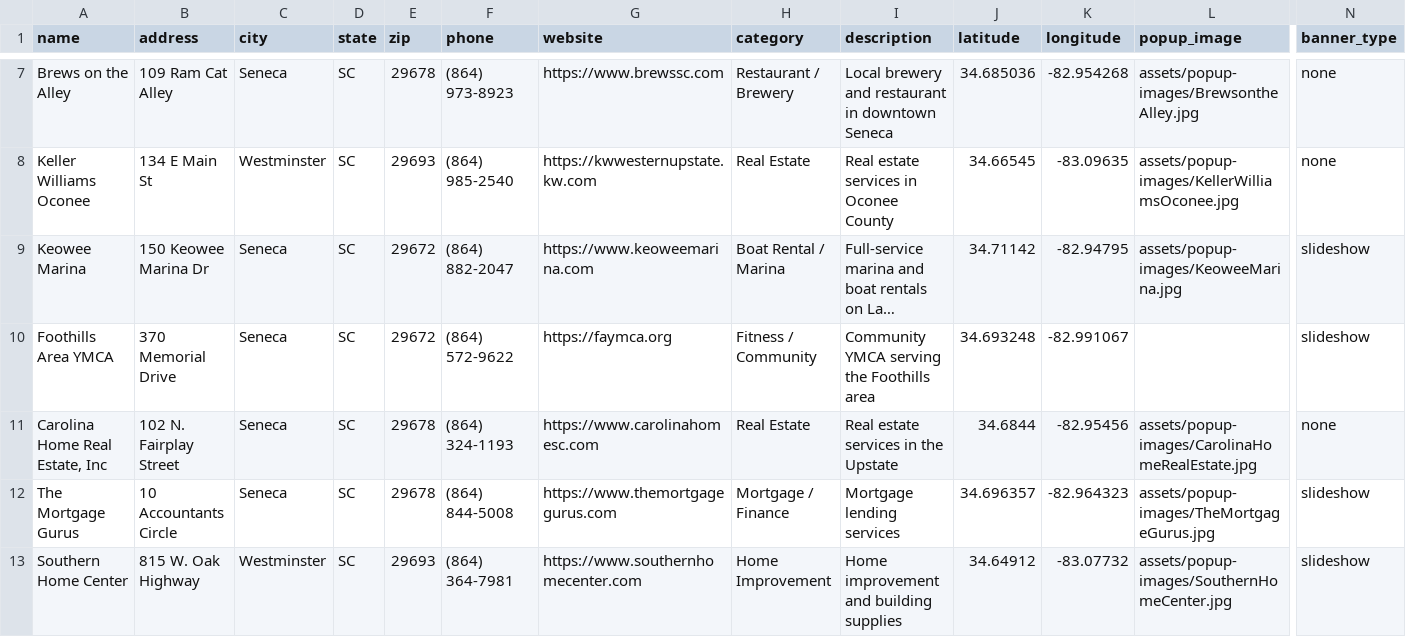
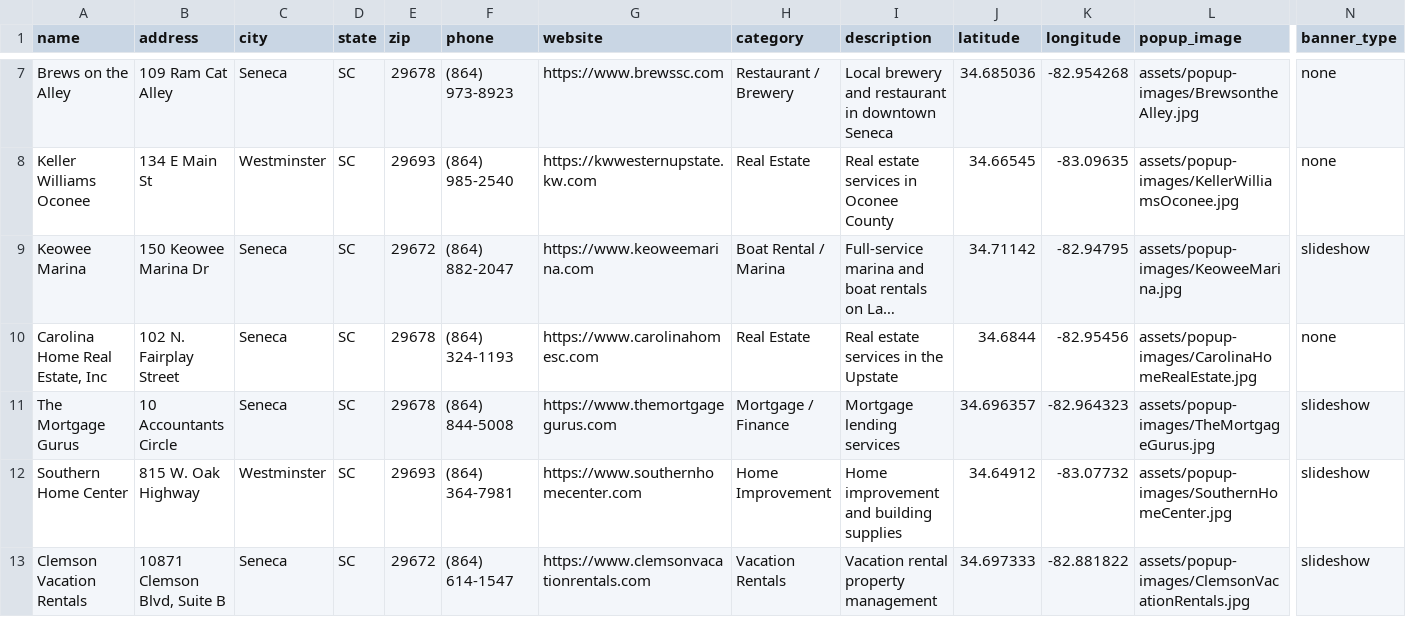
Before and after one commit to rdolphin10/oconeechambersc.dolphmap.com, a CSV file: data/advertisers.csv, drawn as a sheet; only a part is shown, gaps mark what is left out; the shorter side is filled out with more unchanged rows; long unchanged cells end in …; rows hold the shown columns only; the diff names each change by its address in the sheet, - before the commit and + after, or states it on an @@ line.

Commit message:
Remove Foothills Area YMCA from advertisers

```diff
--- a/data/advertisers.csv
+++ b/data/advertisers.csv
-row 10: Foothills Area YMCA | 370 Memorial Drive | Seneca | SC | 29672 | (864) 572-9622 | https://faymca.org | Fitness / Community | Community YMCA serving the Foothills area | 34.693248 | -82.991067 |  | slideshow
```
